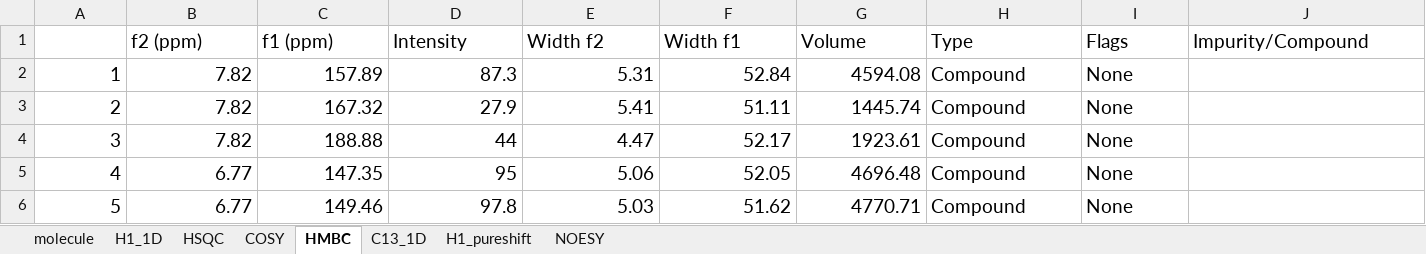
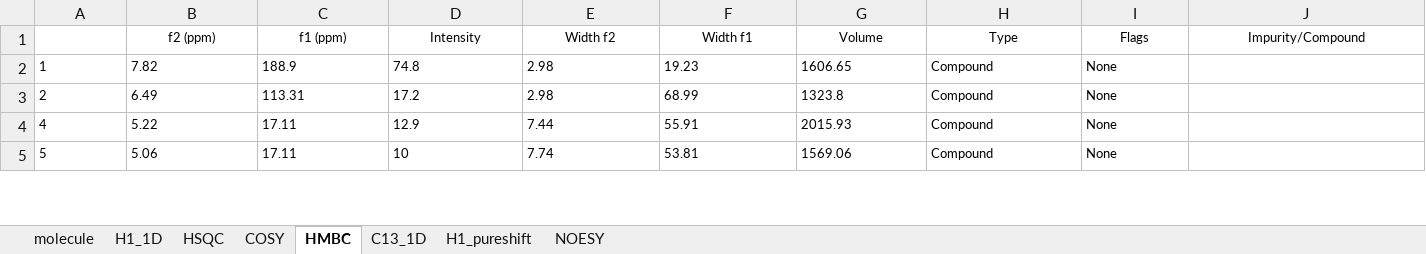
Before and after one commit to EricHughesABC/simpleNMR, an Excel workbook: exampleProblems/Rotenone/Rotenone.xlsx, sheet HMBC, drawn as a sheet; only a part is shown; values as stored, in another font and other column widths than the file's, no borders; removed rows and columns are numbered as before the commit, all else as after; rows hold the shown columns only; the diff covers the shown part only; the diff names each change by its address in the sheet, - before the commit and + after, or states it on an @@ line.

Commit message:
updated nrmmol so that it doens't get called too many times. modified nmrproblem to deal with missing columns in excel sheets. Updated nmrproblem so that if excel worksheets are unticked they are not used in the calculation

```diff
--- a/exampleProblems/Rotenone/Rotenone.xlsx (sheet HMBC)
+++ b/exampleProblems/Rotenone/Rotenone.xlsx (sheet HMBC)
@@ B1:J1 text size: smaller, alignment: left → center @@
@@ A2:I3 text size: smaller @@
-A2:G3 alignment: right
+A2:G3 alignment: left
-C2 (f1 (ppm)): 157.89
+C2 (f1 (ppm)): 188.9
-D2 (Intensity): 87.3
+D2 (Intensity): 74.8
-E2 (Width f2): 5.31
+E2 (Width f2): 2.98
-F2 (Width f1): 52.84
+F2 (Width f1): 19.23
-G2 (Volume): 4594.08
+G2 (Volume): 1606.65
-B3 (f2 (ppm)): 7.82
+B3 (f2 (ppm)): 6.49
-C3 (f1 (ppm)): 167.32
+C3 (f1 (ppm)): 113.31
-D3 (Intensity): 27.9
+D3 (Intensity): 17.2
-E3 (Width f2): 5.41
+E3 (Width f2): 2.98
-F3 (Width f1): 51.11
+F3 (Width f1): 68.99
-G3 (Volume): 1445.74
+G3 (Volume): 1323.8
-row 4: 3 | 7.82 | 188.88 | 44 | 4.47 | 52.17 | 1923.61 | Compound | None
@@ A4:I5 text size: smaller @@
-A4:G5 alignment: right
+A4:G5 alignment: left
-B4 (f2 (ppm)): 6.77
+B4 (f2 (ppm)): 5.22
-C4 (f1 (ppm)): 147.35
+C4 (f1 (ppm)): 17.11
-D4 (Intensity): 95
+D4 (Intensity): 12.9
-E4 (Width f2): 5.06
+E4 (Width f2): 7.44
-F4 (Width f1): 52.05
+F4 (Width f1): 55.91
-G4 (Volume): 4696.48
+G4 (Volume): 2015.93
-B5 (f2 (ppm)): 6.77
+B5 (f2 (ppm)): 5.06
-C5 (f1 (ppm)): 149.46
+C5 (f1 (ppm)): 17.11
-D5 (Intensity): 97.8
+D5 (Intensity): 10
-E5 (Width f2): 5.03
+E5 (Width f2): 7.74
-F5 (Width f1): 51.62
+F5 (Width f1): 53.81
-G5 (Volume): 4770.71
+G5 (Volume): 1569.06
```
Also changed, not shown: 45 removed rows, 24 edited cells and cell formats elsewhere in this sheet, sheet HSQC, exampleProblems/ch9_021/ch9_021.xlsx, 12 other files.
